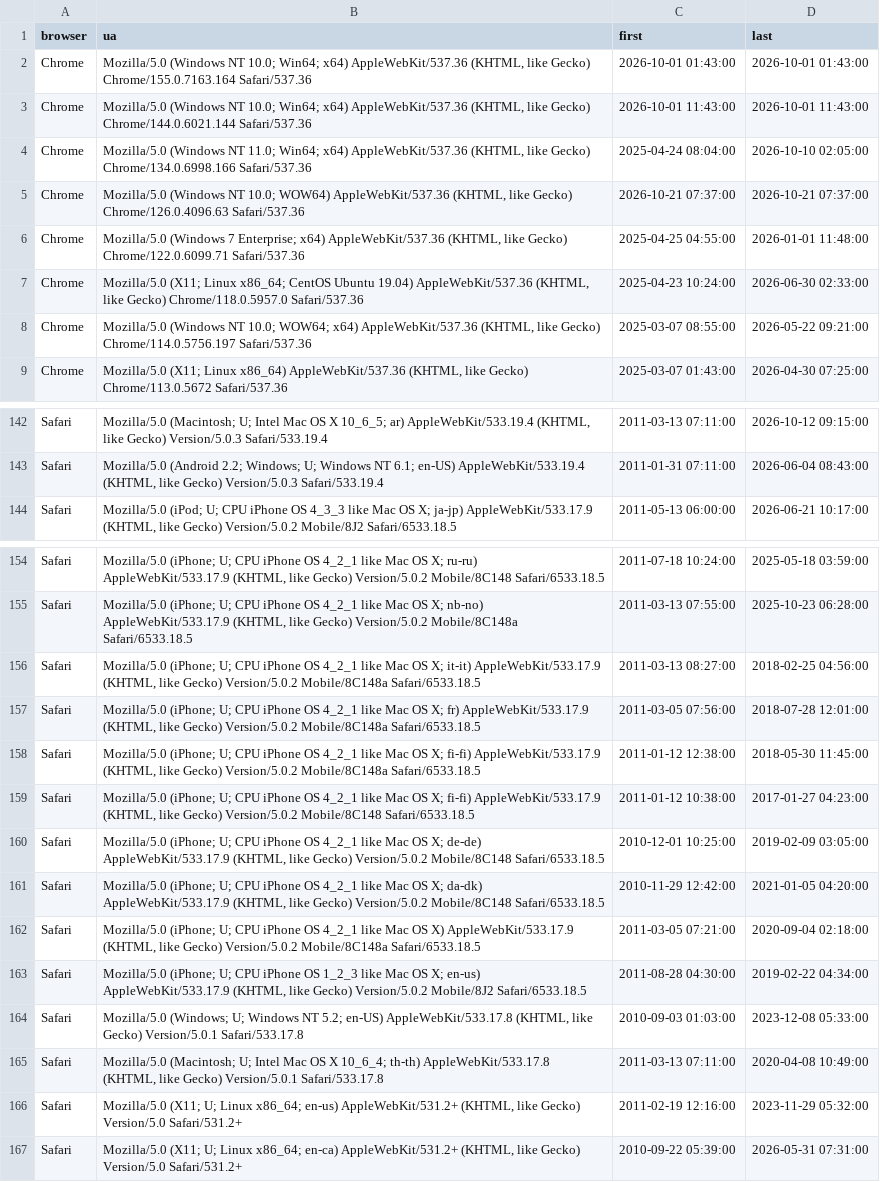
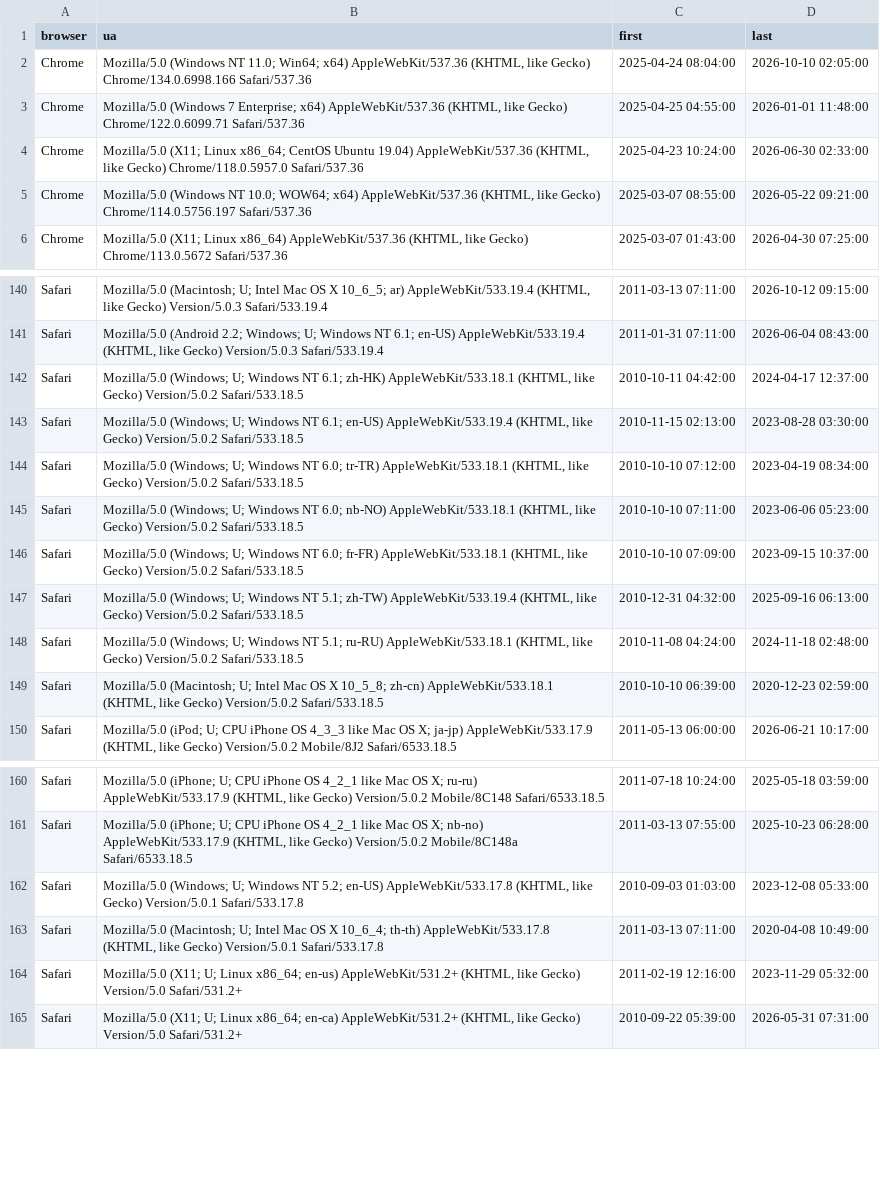
Before and after one commit to rahulsrma26/latest-user-agent, a CSV file: data/top_user_agents.csv, drawn as a sheet; only a part is shown, gaps mark what is left out; the diff covers the shown part only.

```diff
--- a/data/top_user_agents.csv
+++ b/data/top_user_agents.csv
@@ -1,6 +1,3 @@
 browser,ua,first,last
-Chrome,"Mozilla/5.0 (Windows NT 10.0; Win64; x64) AppleWebKit/537.36 (KHTML, like Gecko) Chrome/155.0.7163.164 Safari/537.36",2026-10-01 01:43:00,2026-10-01 01:43:00
-Chrome,"Mozilla/5.0 (Windows NT 10.0; Win64; x64) AppleWebKit/537.36 (KHTML, like Gecko) Chrome/144.0.6021.144 Safari/537.36",2026-10-01 11:43:00,2026-10-01 11:43:00
 Chrome,"Mozilla/5.0 (Windows NT 11.0; Win64; x64) AppleWebKit/537.36 (KHTML, like Gecko) Chrome/134.0.6998.166 Safari/537.36",2025-04-24 08:04:00,2026-10-10 02:05:00
-Chrome,"Mozilla/5.0 (Windows NT 10.0; WOW64) AppleWebKit/537.36 (KHTML, like Gecko) Chrome/126.0.4096.63 Safari/537.36",2026-10-21 07:37:00,2026-10-21 07:37:00
 Chrome,"Mozilla/5.0 (Windows 7 Enterprise; x64) AppleWebKit/537.36 (KHTML, like Gecko) Chrome/122.0.6099.71 Safari/537.36",2025-04-25 04:55:00,2026-01-01 11:48:00
@@ -143,2 +141,10 @@ Safari,"Mozilla/5.0 (Macintosh; U; Intel Mac OS X 10_6_5; ar) AppleWebKit/533.19
 Safari,"Mozilla/5.0 (Android 2.2; Windows; U; Windows NT 6.1; en-US) AppleWebKit/533.19.4 (KHTML, like Gecko) Version/5.0.3 Safari/533.19.4",2011-01-31 07:11:00,2026-06-04 08:43:00
+Safari,"Mozilla/5.0 (Windows; U; Windows NT 6.1; zh-HK) AppleWebKit/533.18.1 (KHTML, like Gecko) Version/5.0.2 Safari/533.18.5",2010-10-11 04:42:00,2024-04-17 12:37:00
+Safari,"Mozilla/5.0 (Windows; U; Windows NT 6.1; en-US) AppleWebKit/533.19.4 (KHTML, like Gecko) Version/5.0.2 Safari/533.18.5",2010-11-15 02:13:00,2023-08-28 03:30:00
+Safari,"Mozilla/5.0 (Windows; U; Windows NT 6.0; tr-TR) AppleWebKit/533.18.1 (KHTML, like Gecko) Version/5.0.2 Safari/533.18.5",2010-10-10 07:12:00,2023-04-19 08:34:00
+Safari,"Mozilla/5.0 (Windows; U; Windows NT 6.0; nb-NO) AppleWebKit/533.18.1 (KHTML, like Gecko) Version/5.0.2 Safari/533.18.5",2010-10-10 07:11:00,2023-06-06 05:23:00
+Safari,"Mozilla/5.0 (Windows; U; Windows NT 6.0; fr-FR) AppleWebKit/533.18.1 (KHTML, like Gecko) Version/5.0.2 Safari/533.18.5",2010-10-10 07:09:00,2023-09-15 10:37:00
+Safari,"Mozilla/5.0 (Windows; U; Windows NT 5.1; zh-TW) AppleWebKit/533.19.4 (KHTML, like Gecko) Version/5.0.2 Safari/533.18.5",2010-12-31 04:32:00,2025-09-16 06:13:00
+Safari,"Mozilla/5.0 (Windows; U; Windows NT 5.1; ru-RU) AppleWebKit/533.18.1 (KHTML, like Gecko) Version/5.0.2 Safari/533.18.5",2010-11-08 04:24:00,2024-11-18 02:48:00
+Safari,"Mozilla/5.0 (Macintosh; U; Intel Mac OS X 10_5_8; zh-cn) AppleWebKit/533.18.1 (KHTML, like Gecko) Version/5.0.2 Safari/533.18.5",2010-10-10 06:39:00,2020-12-23 02:59:00
 Safari,"Mozilla/5.0 (iPod; U; CPU iPhone OS 4_3_3 like Mac OS X; ja-jp) AppleWebKit/533.17.9 (KHTML, like Gecko) Version/5.0.2 Mobile/8J2 Safari/6533.18.5",2011-05-13 06:00:00,2026-06-21 10:17:00
@@ -155,10 +161,2 @@ Safari,"Mozilla/5.0 (iPhone; U; CPU iPhone OS 4_2_1 like Mac OS X; ru-ru) AppleW
 Safari,"Mozilla/5.0 (iPhone; U; CPU iPhone OS 4_2_1 like Mac OS X; nb-no) AppleWebKit/533.17.9 (KHTML, like Gecko) Version/5.0.2 Mobile/8C148a Safari/6533.18.5",2011-03-13 07:55:00,2025-10-23 06:28:00
-Safari,"Mozilla/5.0 (iPhone; U; CPU iPhone OS 4_2_1 like Mac OS X; it-it) AppleWebKit/533.17.9 (KHTML, like Gecko) Version/5.0.2 Mobile/8C148a Safari/6533.18.5",2011-03-13 08:27:00,2018-02-25 04:56:00
-Safari,"Mozilla/5.0 (iPhone; U; CPU iPhone OS 4_2_1 like Mac OS X; fr) AppleWebKit/533.17.9 (KHTML, like Gecko) Version/5.0.2 Mobile/8C148a Safari/6533.18.5",2011-03-05 07:56:00,2018-07-28 12:01:00
-Safari,"Mozilla/5.0 (iPhone; U; CPU iPhone OS 4_2_1 like Mac OS X; fi-fi) AppleWebKit/533.17.9 (KHTML, like Gecko) Version/5.0.2 Mobile/8C148a Safari/6533.18.5",2011-01-12 12:38:00,2018-05-30 11:45:00
-Safari,"Mozilla/5.0 (iPhone; U; CPU iPhone OS 4_2_1 like Mac OS X; fi-fi) AppleWebKit/533.17.9 (KHTML, like Gecko) Version/5.0.2 Mobile/8C148 Safari/6533.18.5",2011-01-12 10:38:00,2017-01-27 04:23:00
-Safari,"Mozilla/5.0 (iPhone; U; CPU iPhone OS 4_2_1 like Mac OS X; de-de) AppleWebKit/533.17.9 (KHTML, like Gecko) Version/5.0.2 Mobile/8C148 Safari/6533.18.5",2010-12-01 10:25:00,2019-02-09 03:05:00
-Safari,"Mozilla/5.0 (iPhone; U; CPU iPhone OS 4_2_1 like Mac OS X; da-dk) AppleWebKit/533.17.9 (KHTML, like Gecko) Version/5.0.2 Mobile/8C148 Safari/6533.18.5",2010-11-29 12:42:00,2021-01-05 04:20:00
-Safari,"Mozilla/5.0 (iPhone; U; CPU iPhone OS 4_2_1 like Mac OS X) AppleWebKit/533.17.9 (KHTML, like Gecko) Version/5.0.2 Mobile/8C148a Safari/6533.18.5",2011-03-05 07:21:00,2020-09-04 02:18:00
-Safari,"Mozilla/5.0 (iPhone; U; CPU iPhone OS 1_2_3 like Mac OS X; en-us) AppleWebKit/533.17.9 (KHTML, like Gecko) Version/5.0.2 Mobile/8J2 Safari/6533.18.5",2011-08-28 04:30:00,2019-02-22 04:34:00
 Safari,"Mozilla/5.0 (Windows; U; Windows NT 5.2; en-US) AppleWebKit/533.17.8 (KHTML, like Gecko) Version/5.0.1 Safari/533.17.8",2010-09-03 01:03:00,2023-12-08 05:33:00
```
Also changed, not shown: 6 added rows, 3 removed rows, 7 moved rows and 4 edited cells elsewhere in this file.
